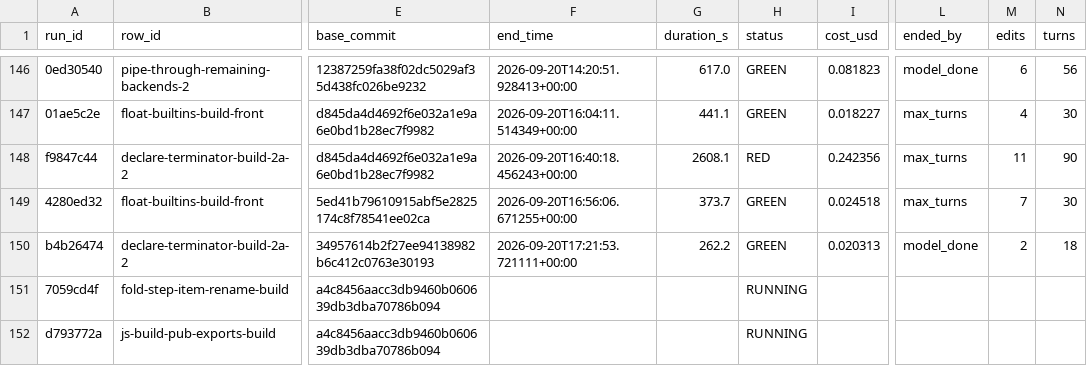
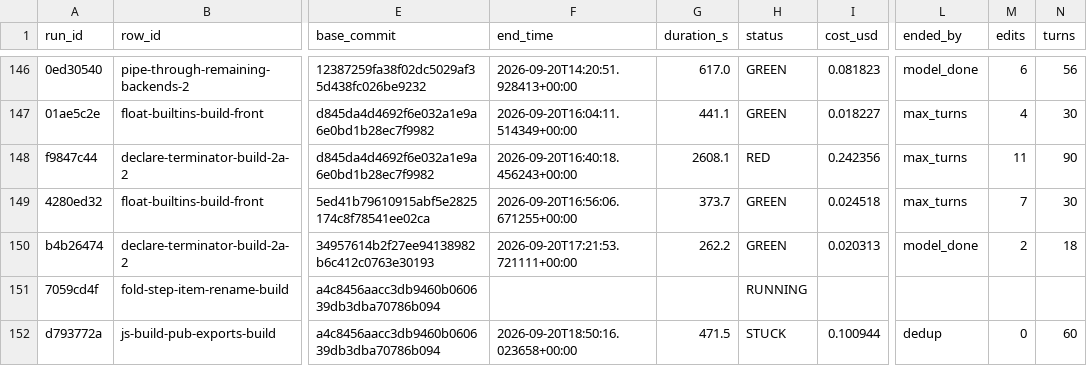
Before and after one commit to kantord/toylang, a CSV file: plans/dispatch-log.csv, drawn as a sheet; only a part is shown, gaps mark what is left out; the diff names each change by its address in the sheet, - before the commit and + after, or states it on an @@ line.

```diff
--- a/plans/dispatch-log.csv
+++ b/plans/dispatch-log.csv
-F152 (end_time): (empty)
+F152 (end_time): 2026-09-20T18:50:16.023658+00:00
-G152 (duration_s): (empty)
+G152 (duration_s): 471.5
-H152 (status): RUNNING
+H152 (status): STUCK
-I152 (cost_usd): (empty)
+I152 (cost_usd): 0.100944
-L152 (ended_by): (empty)
+L152 (ended_by): dedup
-M152 (edits): (empty)
+M152 (edits): 0
-N152 (turns): (empty)
+N152 (turns): 60
```
